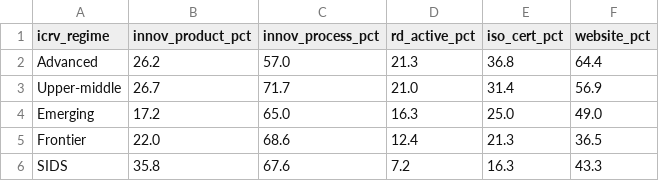
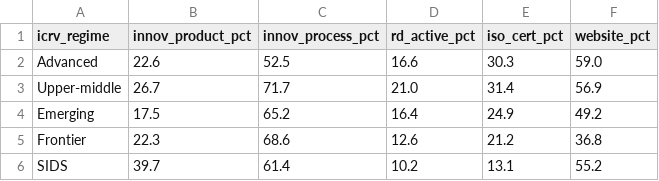
Before and after one commit to huongctu/Class-AI-Agent, a CSV file: wbes/output/Bang_4_4_Innovation.csv, drawn as a sheet.

Commit message:
data(wbes): update Bảng 4.4 with expanded pool

```diff
--- a/wbes/output/Bang_4_4_Innovation.csv
+++ b/wbes/output/Bang_4_4_Innovation.csv
@@ -1,6 +1,6 @@
 icrv_regime,innov_product_pct,innov_process_pct,rd_active_pct,iso_cert_pct,website_pct
-Advanced,26.2,57.0,21.3,36.8,64.4
+Advanced,22.6,52.5,16.6,30.3,59.0
 Upper-middle,26.7,71.7,21.0,31.4,56.9
-Emerging,17.2,65.0,16.3,25.0,49.0
-Frontier,22.0,68.6,12.4,21.3,36.5
-SIDS,35.8,67.6,7.2,16.3,43.3
+Emerging,17.5,65.2,16.4,24.9,49.2
+Frontier,22.3,68.6,12.6,21.2,36.8
+SIDS,39.7,61.4,10.2,13.1,55.2
```
